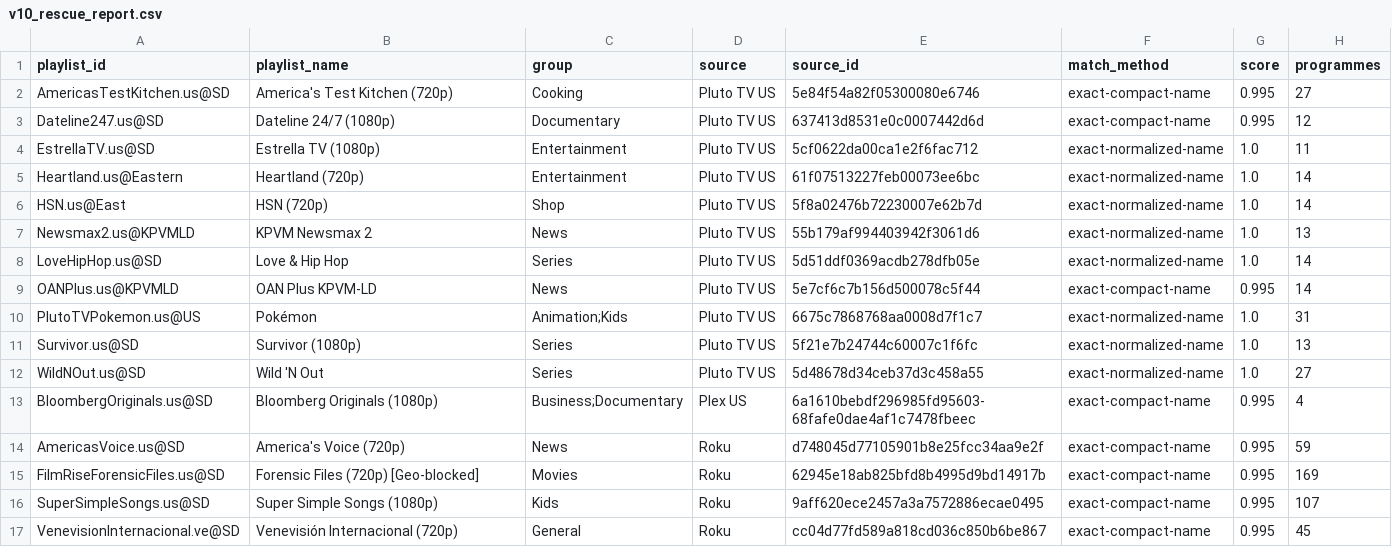
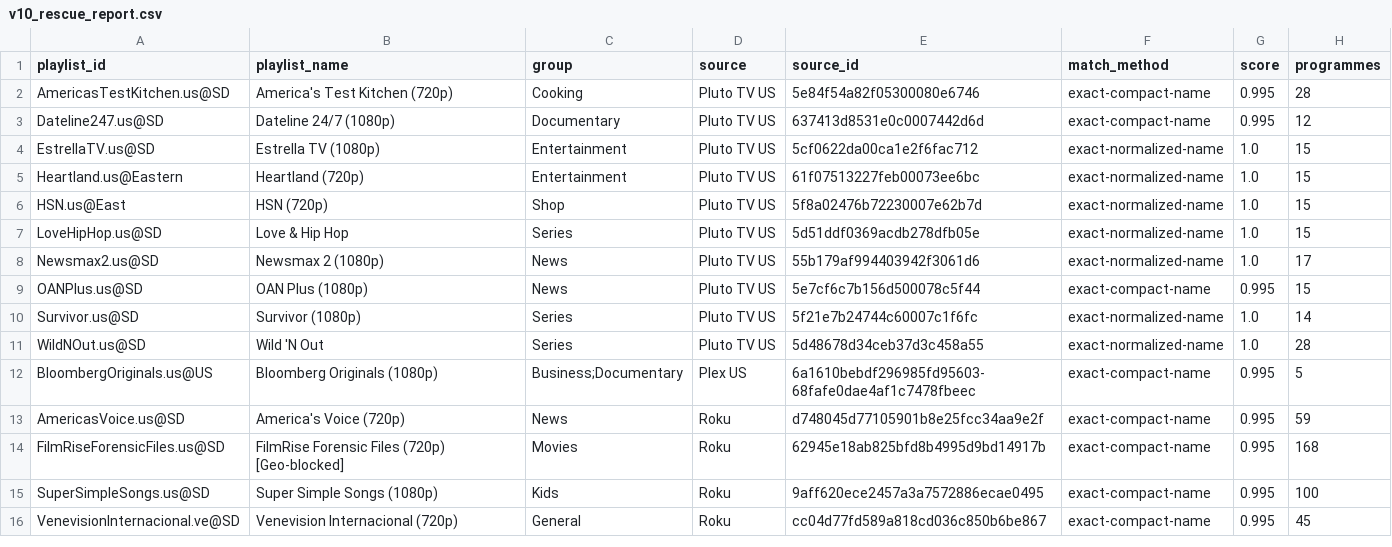
Before and after one commit to mjcotter13/iptv-us-epg, a CSV file: public/v10_rescue_report.csv, drawn as a sheet.

```diff
--- a/public/v10_rescue_report.csv
+++ b/public/v10_rescue_report.csv
@@ -1,17 +1,16 @@
 playlist_id,playlist_name,group,source,source_id,match_method,score,programmes
-AmericasTestKitchen.us@SD,America's Test Kitchen (720p),Cooking,Pluto TV US,5e84f54a82f05300080e6746,exact-compact-name,0.995,27
+AmericasTestKitchen.us@SD,America's Test Kitchen (720p),Cooking,Pluto TV US,5e84f54a82f05300080e6746,exact-compact-name,0.995,28
 Dateline247.us@SD,Dateline 24/7 (1080p),Documentary,Pluto TV US,637413d8531e0c0007442d6d,exact-compact-name,0.995,12
-EstrellaTV.us@SD,Estrella TV (1080p),Entertainment,Pluto TV US,5cf0622da00ca1e2f6fac712,exact-normalized-name,1.0,11
-Heartland.us@Eastern,Heartland (720p),Entertainment,Pluto TV US,61f07513227feb00073ee6bc,exact-normalized-name,1.0,14
-HSN.us@East,HSN (720p),Shop,Pluto TV US,5f8a02476b72230007e62b7d,exact-normalized-name,1.0,14
-Newsmax2.us@KPVMLD,KPVM Newsmax 2,News,Pluto TV US,55b179af994403942f3061d6,exact-normalized-name,1.0,13
-LoveHipHop.us@SD,Love & Hip Hop,Series,Pluto TV US,5d51ddf0369acdb278dfb05e,exact-normalized-name,1.0,14
-OANPlus.us@KPVMLD,OAN Plus KPVM-LD,News,Pluto TV US,5e7cf6c7b156d500078c5f44,exact-compact-name,0.995,14
-PlutoTVPokemon.us@US,Pokémon,Animation;Kids,Pluto TV US,6675c7868768aa0008d7f1c7,exact-normalized-name,1.0,31
-Survivor.us@SD,Survivor (1080p),Series,Pluto TV US,5f21e7b24744c60007c1f6fc,exact-normalized-name,1.0,13
-WildNOut.us@SD,Wild 'N Out,Series,Pluto TV US,5d48678d34ceb37d3c458a55,exact-normalized-name,1.0,27
-BloombergOriginals.us@SD,Bloomberg Originals (1080p),Business;Documentary,Plex US,6a1610bebdf296985fd95603-68fafe0dae4af1c7478fbeec,exact-compact-name,0.995,4
+EstrellaTV.us@SD,Estrella TV (1080p),Entertainment,Pluto TV US,5cf0622da00ca1e2f6fac712,exact-normalized-name,1.0,15
+Heartland.us@Eastern,Heartland (720p),Entertainment,Pluto TV US,61f07513227feb00073ee6bc,exact-normalized-name,1.0,15
+HSN.us@East,HSN (720p),Shop,Pluto TV US,5f8a02476b72230007e62b7d,exact-normalized-name,1.0,15
+LoveHipHop.us@SD,Love & Hip Hop,Series,Pluto TV US,5d51ddf0369acdb278dfb05e,exact-normalized-name,1.0,15
+Newsmax2.us@SD,Newsmax 2 (1080p),News,Pluto TV US,55b179af994403942f3061d6,exact-normalized-name,1.0,17
+OANPlus.us@SD,OAN Plus (1080p),News,Pluto TV US,5e7cf6c7b156d500078c5f44,exact-compact-name,0.995,15
+Survivor.us@SD,Survivor (1080p),Series,Pluto TV US,5f21e7b24744c60007c1f6fc,exact-normalized-name,1.0,14
+WildNOut.us@SD,Wild 'N Out,Series,Pluto TV US,5d48678d34ceb37d3c458a55,exact-normalized-name,1.0,28
+BloombergOriginals.us@US,Bloomberg Originals (1080p),Business;Documentary,Plex US,6a1610bebdf296985fd95603-68fafe0dae4af1c7478fbeec,exact-compact-name,0.995,5
 AmericasVoice.us@SD,America's Voice (720p),News,Roku,d748045d77105901b8e25fcc34aa9e2f,exact-compact-name,0.995,59
-FilmRiseForensicFiles.us@SD,Forensic Files (720p) [Geo-blocked],Movies,Roku,62945e18ab825bfd8b4995d9bd14917b,exact-compact-name,0.995,169
-SuperSimpleSongs.us@SD,Super Simple Songs (1080p),Kids,Roku,9aff620ece2457a3a7572886ecae0495,exact-compact-name,0.995,107
-VenevisionInternacional.ve@SD,Venevisión Internacional (720p),General,Roku,cc04d77fd589a818cd036c850b6be867,exact-compact-name,0.995,45
+FilmRiseForensicFiles.us@SD,FilmRise Forensic Files (720p) [Geo-blocked],Movies,Roku,62945e18ab825bfd8b4995d9bd14917b,exact-compact-name,0.995,168
+SuperSimpleSongs.us@SD,Super Simple Songs (1080p),Kids,Roku,9aff620ece2457a3a7572886ecae0495,exact-compact-name,0.995,100
+VenevisionInternacional.ve@SD,Venevision Internacional (720p),General,Roku,cc04d77fd589a818cd036c850b6be867,exact-compact-name,0.995,45
```
Also changed, not shown: public/v7/attempt_status.csv, public/v7/targeted_status.csv, 5 other files.
